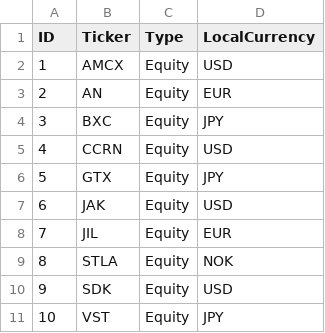
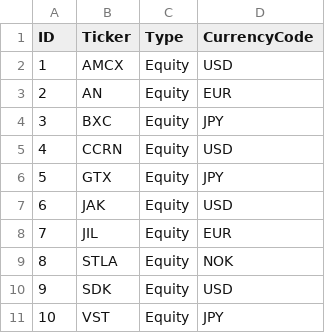
Before and after one commit to ABennison/Performance, a CSV file: PnLCalculator/DataCSVs/Instrument.csv, drawn as a sheet.

```diff
--- a/PnLCalculator/DataCSVs/Instrument.csv
+++ b/PnLCalculator/DataCSVs/Instrument.csv
@@ -1,2 +1,2 @@
-ID,Ticker,Type,LocalCurrency
+ID,Ticker,Type,CurrencyCode
 1,AMCX,Equity,USD
```
Also changed, not shown: PnLCalculator/DataCSVs/FxRates.csv, 4 other files.
